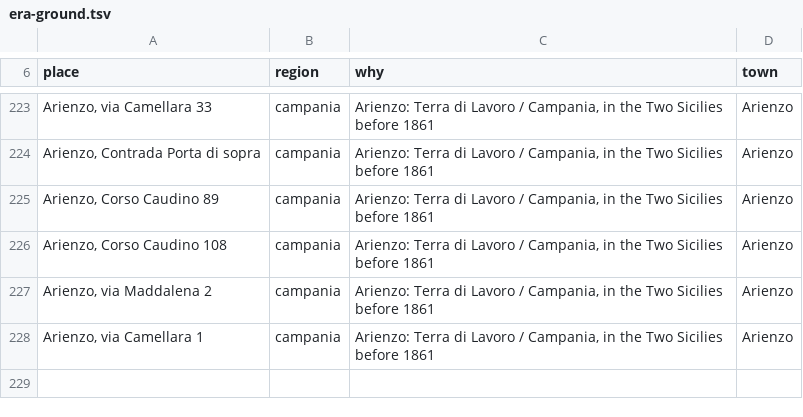
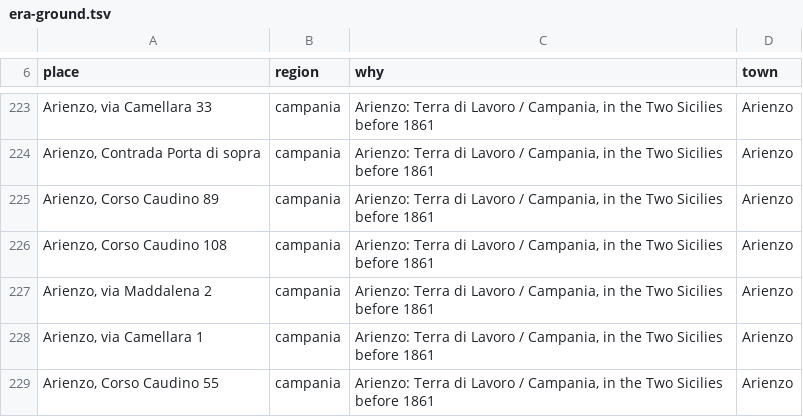
Before and after one commit to daviddef/TheFalco, a TSV file: data/era-ground.tsv, drawn as a sheet; only a part is shown, gaps mark what is left out; the diff names each change by its address in the sheet, - before the commit and + after, or states it on an @@ line.

```diff
--- a/data/era-ground.tsv
+++ b/data/era-ground.tsv
+row 229: Arienzo, Corso Caudino 55 | campania | Arienzo: Terra di Lavoro / Campania, in the Two Sicilies before 1861 | Arienzo
```
Also changed, not shown: 6 other files.
